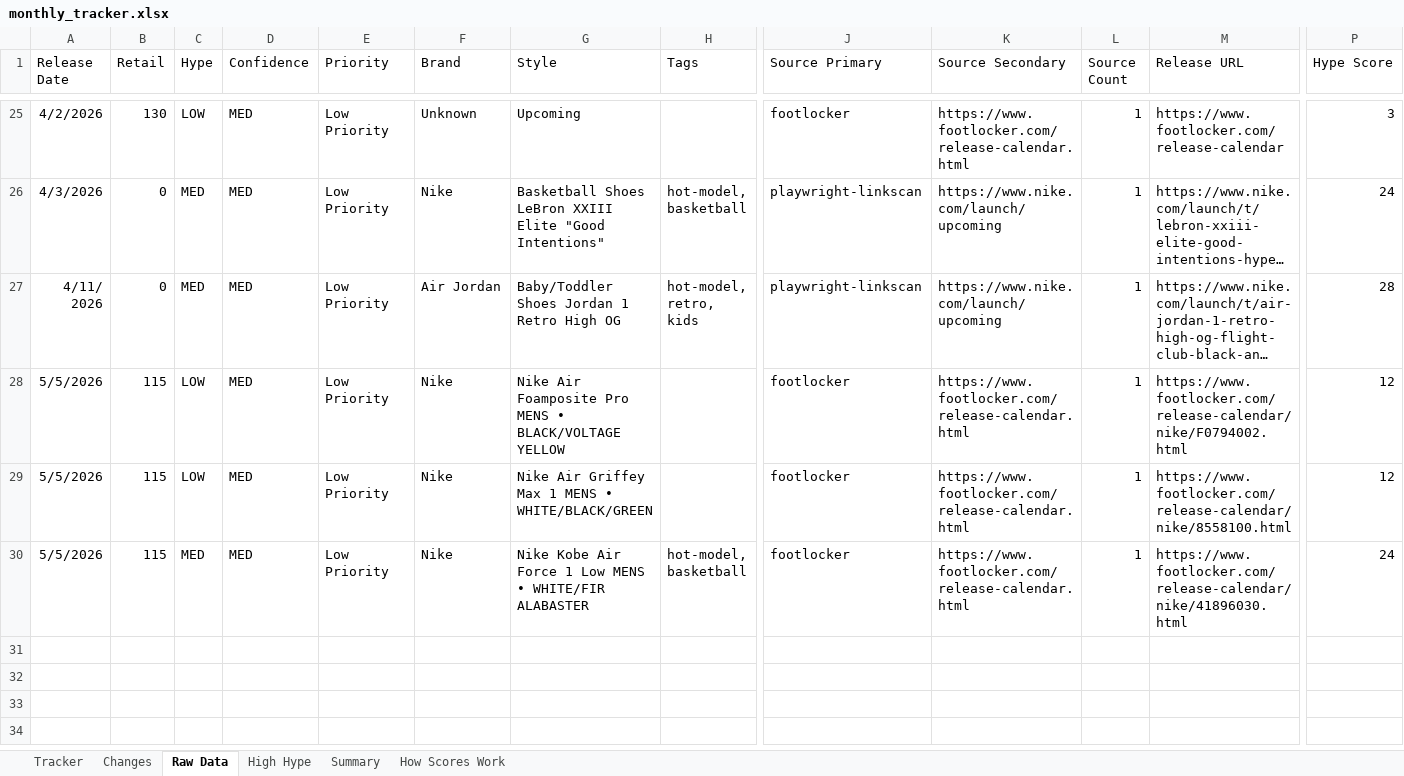
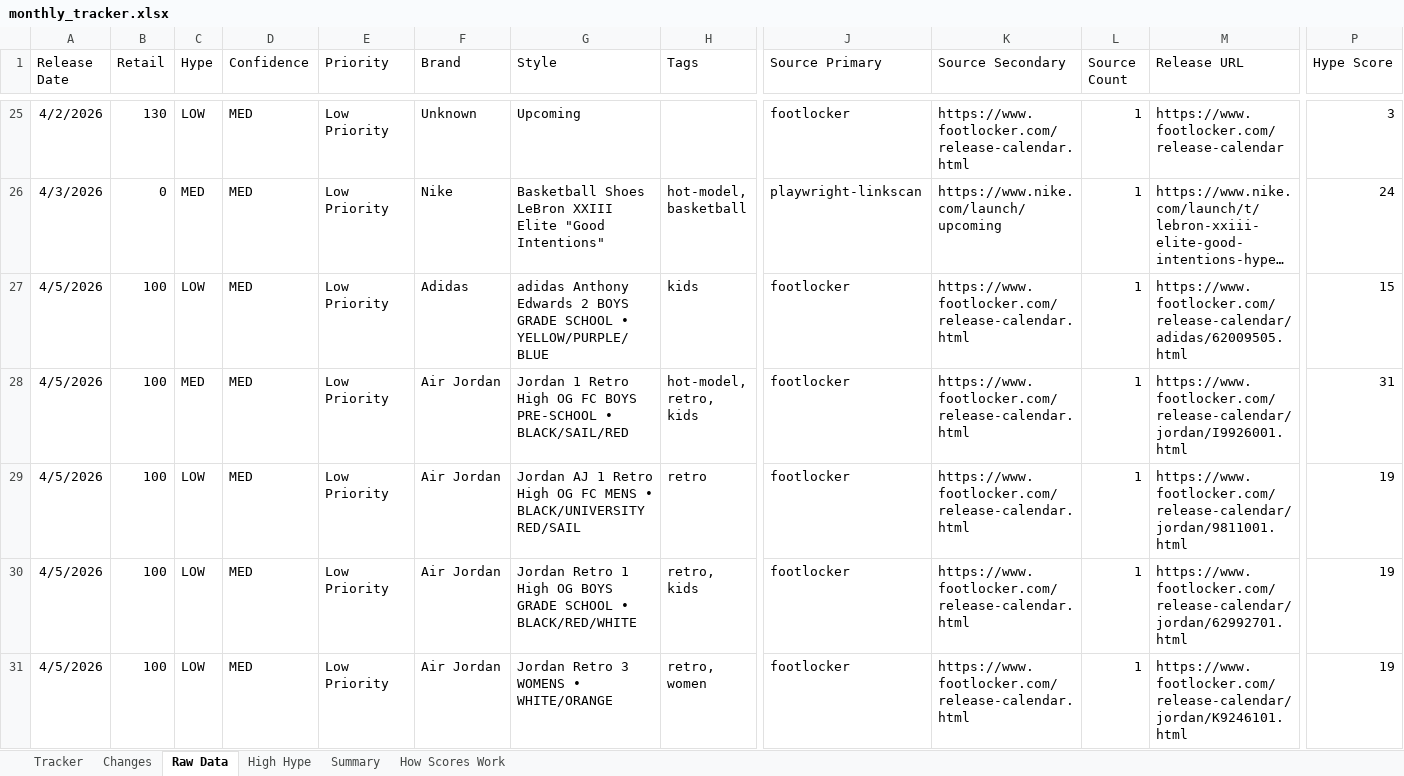
Before and after one commit to lordnader2002-sudo/Sneaker_Release_Tracker, an Excel workbook: output/monthly_tracker.xlsx, sheet Raw Data, drawn as a sheet; only a part is shown, gaps mark what is left out; the shorter side is filled out with more unchanged rows; long unchanged cells end in …; values as stored, in another font and other column widths than the file's, no borders; rows hold the shown columns only; the diff covers the shown part only; the diff names each change by its address in the sheet, - before the commit and + after, or states it on an @@ line.

```diff
--- a/output/monthly_tracker.xlsx (sheet Raw Data)
+++ b/output/monthly_tracker.xlsx (sheet Raw Data)
+row 27: 4/5/2026 | 100 | LOW | MED | Low Priority | Adidas | adidas Anthony Edwards 2 BOYS GRADE SCHOOL • YELLOW/PURPLE/BLUE | kids | footlocker | https://www.footlocker.com/release-calendar.html | 1 | https://www.footlocker.com/release-calendar/adidas/62009505.html | 15
+row 28: 4/5/2026 | 100 | MED | MED | Low Priority | Air Jordan | Jordan 1 Retro High OG FC BOYS PRE-SCHOOL • BLACK/SAIL/RED | hot-model, retro, kids | footlocker | https://www.footlocker.com/release-calendar.html | 1 | https://www.footlocker.com/release-calendar/jordan/I9926001.html | 31
+row 29: 4/5/2026 | 100 | LOW | MED | Low Priority | Air Jordan | Jordan AJ 1 Retro High OG FC MENS • BLACK/UNIVERSITY RED/SAIL | retro | footlocker | https://www.footlocker.com/release-calendar.html | 1 | https://www.footlocker.com/release-calendar/jordan/9811001.html | 19
+row 30: 4/5/2026 | 100 | LOW | MED | Low Priority | Air Jordan | Jordan Retro 1 High OG BOYS GRADE SCHOOL • BLACK/RED/WHITE | retro, kids | footlocker | https://www.footlocker.com/release-calendar.html | 1 | https://www.footlocker.com/release-calendar/jordan/62992701.html | 19
+row 31: 4/5/2026 | 100 | LOW | MED | Low Priority | Air Jordan | Jordan Retro 3 WOMENS • WHITE/ORANGE | retro, women | footlocker | https://www.footlocker.com/release-calendar.html | 1 | https://www.footlocker.com/release-calendar/jordan/K9246101.html | 19
```
Also changed, not shown: 17 added rows elsewhere in this sheet, sheet Tracker, sheet Changes, sheet Summary, 4 other files.
